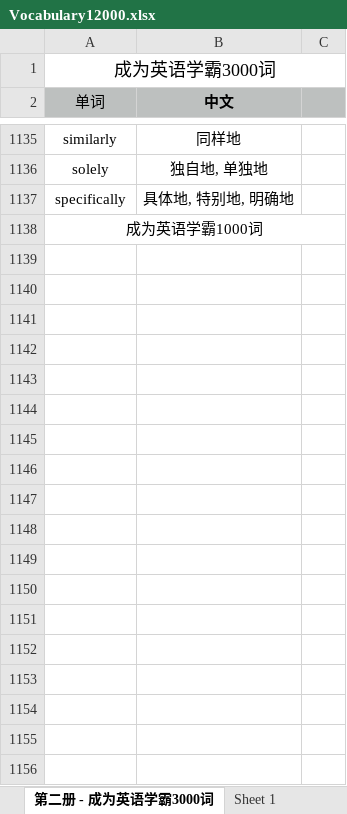
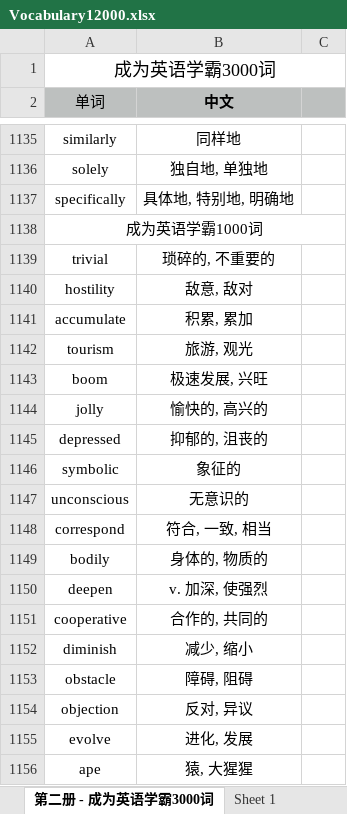
Before and after one commit to mannixchen/mannixchen.github.io, an Excel workbook: Vocabulary12000.xlsx, sheet 第二册 - 成为英语学霸3000词, drawn as a sheet; only a part is shown, gaps mark what is left out; values as stored, in another font and other column widths than the file's, no borders; the diff covers the shown part only; the diff names each change by its address in the sheet, - before the commit and + after, or states it on an @@ line.

Commit message:
Update Vocabulary12000.xlsx

```diff
--- a/Vocabulary12000.xlsx (sheet 第二册 - 成为英语学霸3000词)
+++ b/Vocabulary12000.xlsx (sheet 第二册 - 成为英语学霸3000词)
+row 1139: trivial | 琐碎的, 不重要的
+row 1140: hostility | 敌意, 敌对
+row 1141: accumulate | 积累, 累加
+row 1142: tourism | 旅游, 观光
+row 1143: boom | 极速发展, 兴旺
+row 1144: jolly | 愉快的, 高兴的
+row 1145: depressed | 抑郁的, 沮丧的
+row 1146: symbolic | 象征的
+row 1147: unconscious | 无意识的
+row 1148: correspond | 符合, 一致, 相当
+row 1149: bodily | 身体的, 物质的
+row 1150: deepen | v. 加深, 使强烈
+row 1151: cooperative | 合作的, 共同的
+row 1152: diminish | 减少, 缩小
+row 1153: obstacle | 障碍, 阻碍
+row 1154: objection | 反对, 异议
+row 1155: evolve | 进化, 发展
+row 1156: ape | 猿, 大猩猩
```
Also changed, not shown: 785 added rows elsewhere in this sheet.
